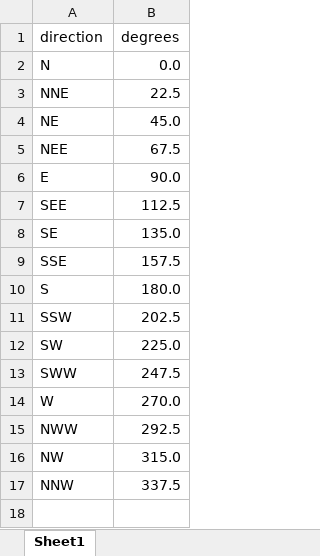
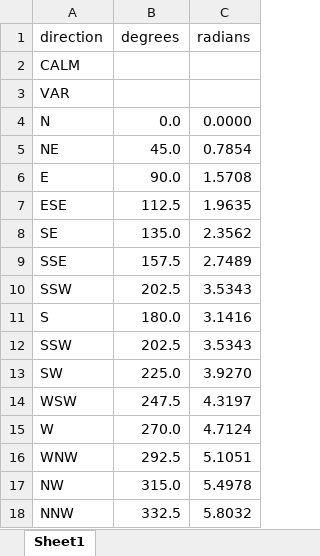
Before and after one commit to gitHubSlinkman/MyWalks, an Excel workbook: data/compass.xlsx, sheet Sheet1, drawn as a sheet; values as stored, in another font and other column widths than the file's, no borders; removed rows and columns are numbered as before the commit, all else as after; the diff names each change by its address in the sheet, - before the commit and + after, or states it on an @@ line.

Commit message:
2020-10-11 20:13
1. Updated 0000_clea_directory.
2. Updated 0010_plan_walks.Rmd.
3. Corrected error in data/compass.xlsx.
4. Added q days walk and a missed walk to
   data/days.xlsx.
5. Fixed an error in data/routes.xlsx.
6. Added functions/compass_v01.R
7. Add_define_compass_v01.R
8. Add functions/get_compass_factors_v01.R.
9. Update functions/get_day_routes.
10. Deleted functions/load_compass_dictionary.R
11. Added tests/test__define_compass.R
12. Deleted tests/test_compass_co1.Rmd

```diff
--- a/data/compass.xlsx (sheet Sheet1)
+++ b/data/compass.xlsx (sheet Sheet1)
+column C (radians), rows 4-9: 0.0000 | 0.7854 | 1.5708 | 1.9635 | 2.3562 | 2.7489; rows 11-18: 3.1416 | 3.5343 | 3.9270 | 4.3197 | 4.7124 | 5.1051 | 5.4978 | 5.8032
+row 2: CALM
+row 3: VAR
-row 3: NNE | 22.5
-row 5: NEE | 67.5
-A7 (direction): SEE
+A7 (direction): ESE
+row 10: SSW | 202.5 | 3.5343
-A14 (direction): SWW
+A14 (direction): WSW
-A16 (direction): NWW
+A16 (direction): WNW
-B18 (degrees): 337.5
+B18 (degrees): 332.5
```
Also changed, not shown: formulas that keep their value, data/days.xlsx, data/routes.xlsx, 9 other files.
